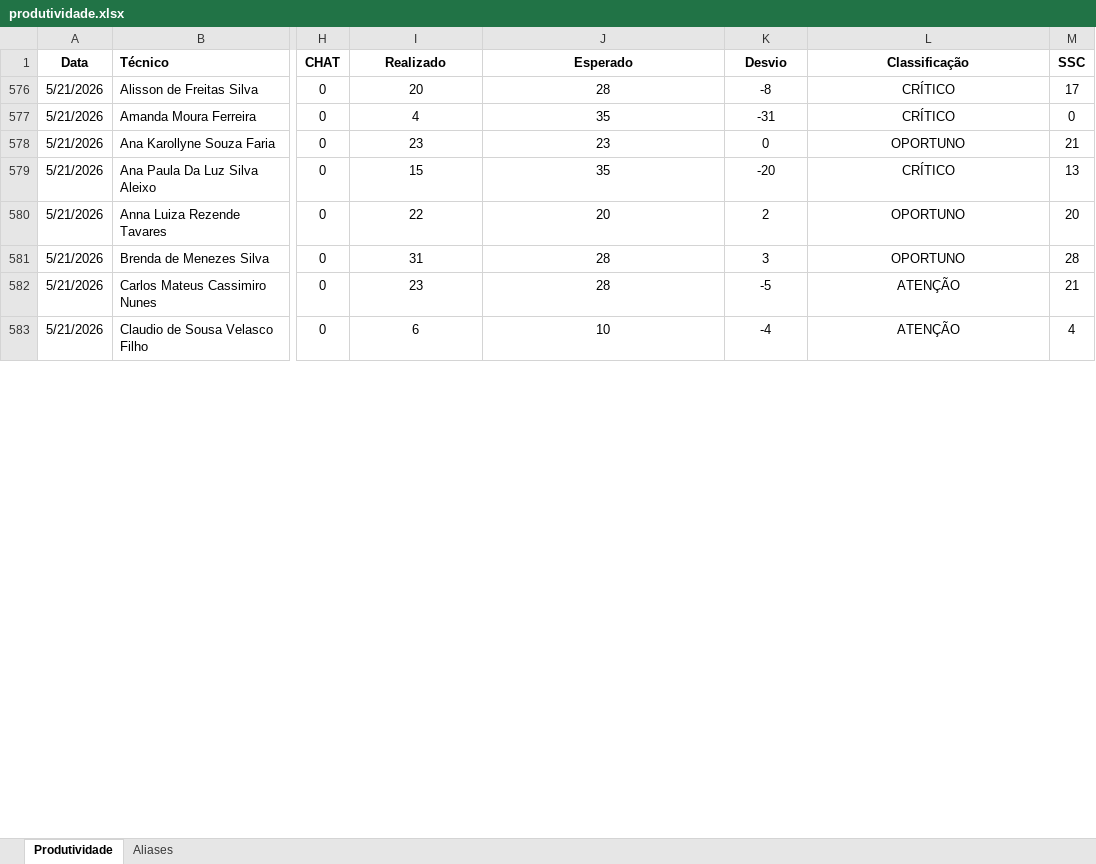
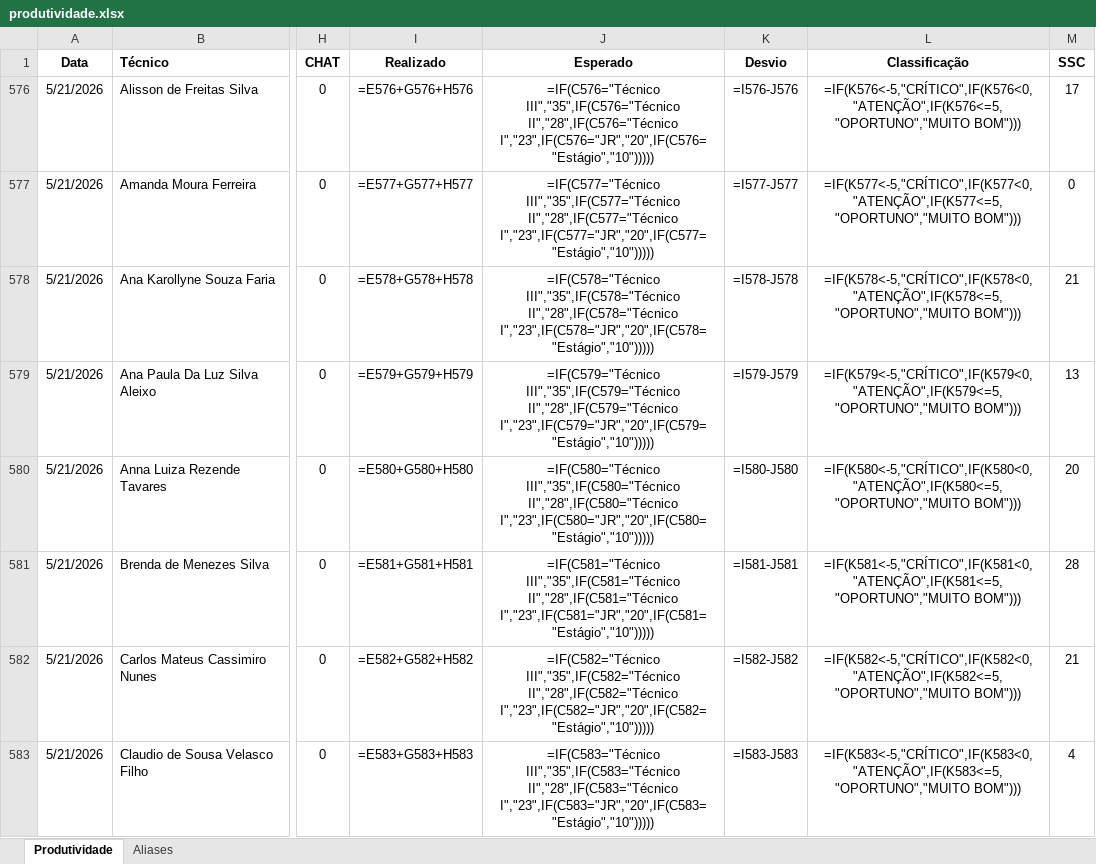
Before and after one commit to supervisaofolha-cmyk/painel-produtividade, an Excel workbook: produtividade.xlsx, sheet Produtividade, drawn as a sheet; only a part is shown, gaps mark what is left out; values as stored, in another font and other column widths than the file's, no borders; formulas without a stored value are shown as written; the diff covers the shown part only; the diff names each change by its address in the sheet, - before the commit and + after, or states it on an @@ line.

Commit message:
auto-sync 2026-05-25 11:47:27

```diff
--- a/produtividade.xlsx (sheet Produtividade)
+++ b/produtividade.xlsx (sheet Produtividade)
-I576 (Realizado): 20
+I576 (Realizado): =E576+G576+H576
-J576 (Esperado): 28
+J576 (Esperado): =IF(C576="Técnico III","35",IF(C576="Técnico II","28",IF(C576="Técnico I","23",IF(C576="JR","20",IF(C576="Estágio","10")))))
-K576 (Desvio): -8
+K576 (Desvio): =I576-J576
-L576 (Classificação): CRÍTICO
+L576 (Classificação): =IF(K576<-5,"CRÍTICO",IF(K576<0,"ATENÇÃO",IF(K576<=5,"OPORTUNO","MUITO BOM")))
-I577 (Realizado): 4
+I577 (Realizado): =E577+G577+H577
-J577 (Esperado): 35
+J577 (Esperado): =IF(C577="Técnico III","35",IF(C577="Técnico II","28",IF(C577="Técnico I","23",IF(C577="JR","20",IF(C577="Estágio","10")))))
-K577 (Desvio): -31
+K577 (Desvio): =I577-J577
-L577 (Classificação): CRÍTICO
+L577 (Classificação): =IF(K577<-5,"CRÍTICO",IF(K577<0,"ATENÇÃO",IF(K577<=5,"OPORTUNO","MUITO BOM")))
-I578 (Realizado): 23
+I578 (Realizado): =E578+G578+H578
-J578 (Esperado): 23
+J578 (Esperado): =IF(C578="Técnico III","35",IF(C578="Técnico II","28",IF(C578="Técnico I","23",IF(C578="JR","20",IF(C578="Estágio","10")))))
-K578 (Desvio): 0
+K578 (Desvio): =I578-J578
-L578 (Classificação): OPORTUNO
+L578 (Classificação): =IF(K578<-5,"CRÍTICO",IF(K578<0,"ATENÇÃO",IF(K578<=5,"OPORTUNO","MUITO BOM")))
-I579 (Realizado): 15
+I579 (Realizado): =E579+G579+H579
-J579 (Esperado): 35
+J579 (Esperado): =IF(C579="Técnico III","35",IF(C579="Técnico II","28",IF(C579="Técnico I","23",IF(C579="JR","20",IF(C579="Estágio","10")))))
-K579 (Desvio): -20
+K579 (Desvio): =I579-J579
-L579 (Classificação): CRÍTICO
+L579 (Classificação): =IF(K579<-5,"CRÍTICO",IF(K579<0,"ATENÇÃO",IF(K579<=5,"OPORTUNO","MUITO BOM")))
-I580 (Realizado): 22
+I580 (Realizado): =E580+G580+H580
-J580 (Esperado): 20
+J580 (Esperado): =IF(C580="Técnico III","35",IF(C580="Técnico II","28",IF(C580="Técnico I","23",IF(C580="JR","20",IF(C580="Estágio","10")))))
-K580 (Desvio): 2
+K580 (Desvio): =I580-J580
-L580 (Classificação): OPORTUNO
+L580 (Classificação): =IF(K580<-5,"CRÍTICO",IF(K580<0,"ATENÇÃO",IF(K580<=5,"OPORTUNO","MUITO BOM")))
-I581 (Realizado): 31
+I581 (Realizado): =E581+G581+H581
-J581 (Esperado): 28
+J581 (Esperado): =IF(C581="Técnico III","35",IF(C581="Técnico II","28",IF(C581="Técnico I","23",IF(C581="JR","20",IF(C581="Estágio","10")))))
-K581 (Desvio): 3
+K581 (Desvio): =I581-J581
-L581 (Classificação): OPORTUNO
+L581 (Classificação): =IF(K581<-5,"CRÍTICO",IF(K581<0,"ATENÇÃO",IF(K581<=5,"OPORTUNO","MUITO BOM")))
-I582 (Realizado): 23
+I582 (Realizado): =E582+G582+H582
-J582 (Esperado): 28
+J582 (Esperado): =IF(C582="Técnico III","35",IF(C582="Técnico II","28",IF(C582="Técnico I","23",IF(C582="JR","20",IF(C582="Estágio","10")))))
-K582 (Desvio): -5
+K582 (Desvio): =I582-J582
-L582 (Classificação): ATENÇÃO
+L582 (Classificação): =IF(K582<-5,"CRÍTICO",IF(K582<0,"ATENÇÃO",IF(K582<=5,"OPORTUNO","MUITO BOM")))
-I583 (Realizado): 6
+I583 (Realizado): =E583+G583+H583
-J583 (Esperado): 10
+J583 (Esperado): =IF(C583="Técnico III","35",IF(C583="Técnico II","28",IF(C583="Técnico I","23",IF(C583="JR","20",IF(C583="Estágio","10")))))
-K583 (Desvio): -4
+K583 (Desvio): =I583-J583
-L583 (Classificação): ATENÇÃO
+L583 (Classificação): =IF(K583<-5,"CRÍTICO",IF(K583<0,"ATENÇÃO",IF(K583<=5,"OPORTUNO","MUITO BOM")))
```
Also changed, not shown: 328 edited cells elsewhere in this sheet, sheet Aliases, hidden cells.
